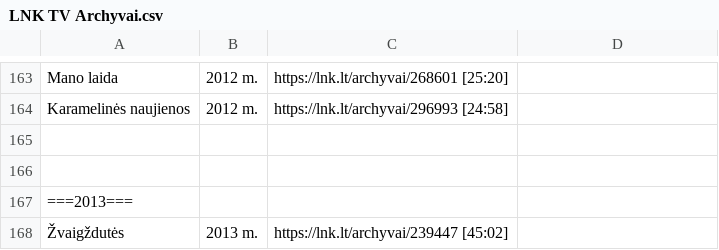
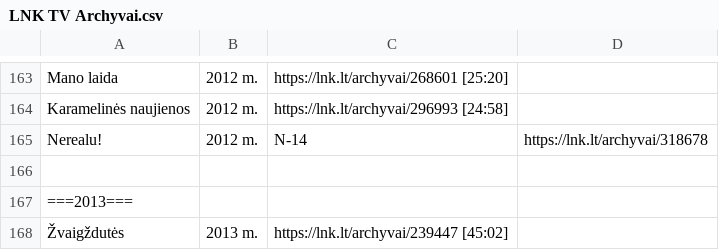
Before and after one commit to Zorklis/LT-TV, a CSV file: 2. LNK/LNK TV Archyvai.csv, drawn as a sheet; only a part is shown, gaps mark what is left out; the diff names each change by its address in the sheet, - before the commit and + after, or states it on an @@ line.

Commit message:
Nerealu! | 2012 m. | N-14 | https://lnk.lt/archyvai/318678

```diff
--- a/2. LNK/LNK TV Archyvai.csv
+++ b/2. LNK/LNK TV Archyvai.csv
-row 165: (empty)
+row 165: Nerealu! | 2012 m. | N-14 | https://lnk.lt/archyvai/318678
```
